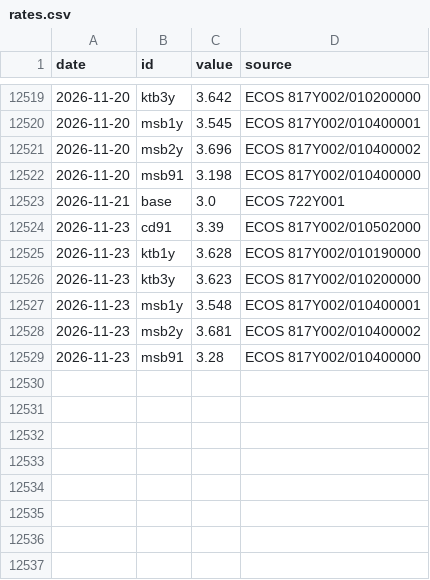
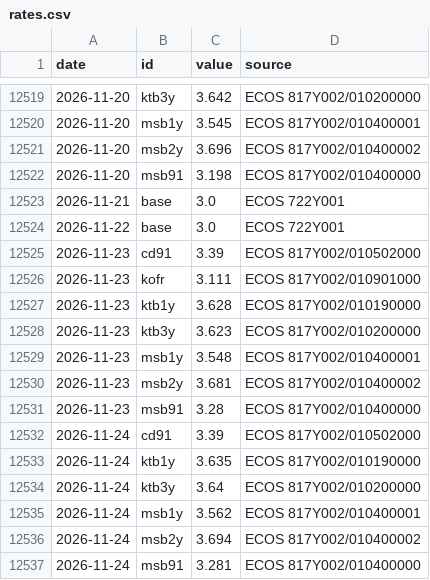
Before and after one commit to raspos/bokwatch, a CSV file: data/rates.csv, drawn as a sheet; only a part is shown, gaps mark what is left out; the diff names each change by its address in the sheet, - before the commit and + after, or states it on an @@ line.

```diff
--- a/data/rates.csv
+++ b/data/rates.csv
+row 12524: 2026-11-22 | base | 3.0 | ECOS 722Y001
+row 12526: 2026-11-23 | kofr | 3.111 | ECOS 817Y002/010901000
+row 12532: 2026-11-24 | cd91 | 3.39 | ECOS 817Y002/010502000
+row 12533: 2026-11-24 | ktb1y | 3.635 | ECOS 817Y002/010190000
+row 12534: 2026-11-24 | ktb3y | 3.64 | ECOS 817Y002/010200000
+row 12535: 2026-11-24 | msb1y | 3.562 | ECOS 817Y002/010400001
+row 12536: 2026-11-24 | msb2y | 3.694 | ECOS 817Y002/010400002
+row 12537: 2026-11-24 | msb91 | 3.281 | ECOS 817Y002/010400000
```
Also changed, not shown: data/awm_log.csv, data/decision_log.csv, 31 other files.
